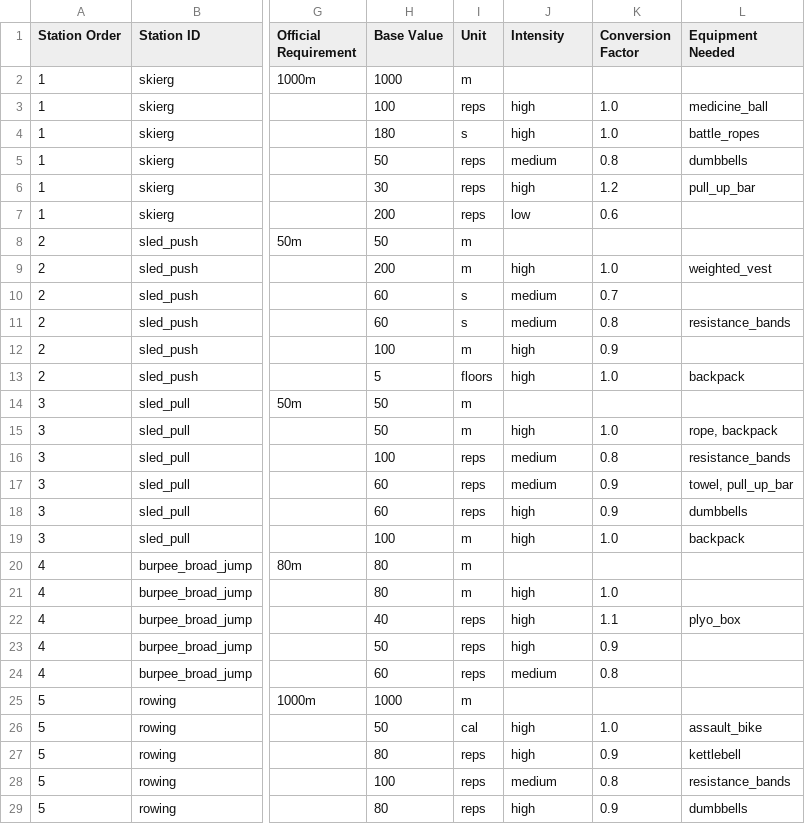
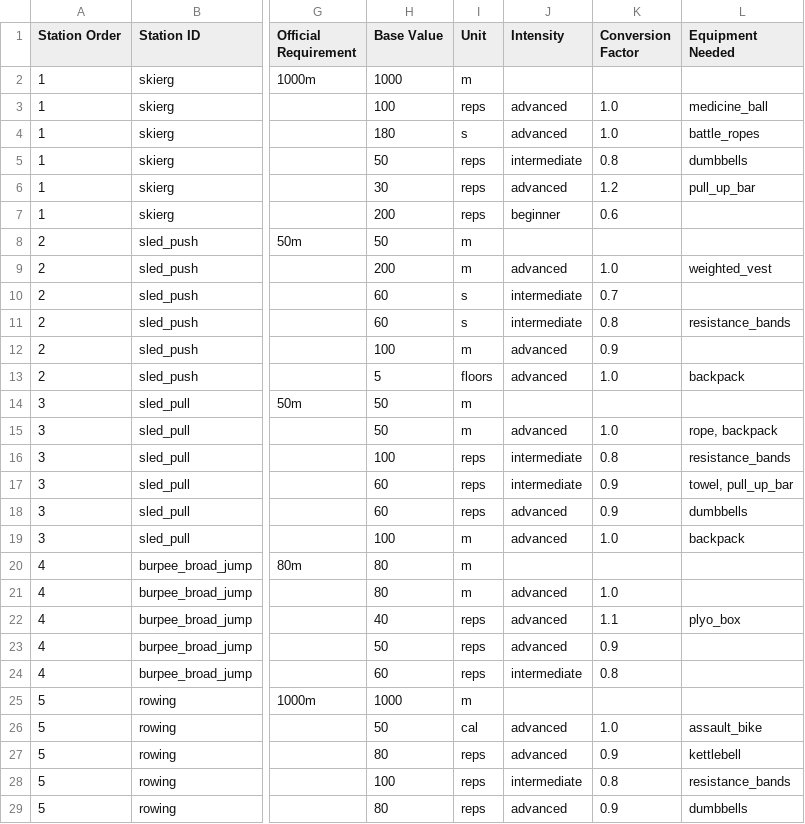
Before and after one commit to hfarazul/hyrox-trainer, a CSV file: workout-data.csv, drawn as a sheet; only a part is shown, gaps mark what is left out; the diff covers the shown part only; the diff names each change by its address in the sheet, - before the commit and + after, or states it on an @@ line.

Commit message:
Add auto-save on pause and fix duplicate session saves
- Change intensity labels from high/medium/low to advanced/intermediate/beginner
- Add auto-save when workout is paused (updates same session, not duplicates)
- Add updateSession function to storage for updating existing sessions
- Fix duplicate saves from rapid clicks (isSavingRef debounce)
- Fix double save in stopAndSave flow (skipAutoSaveRef)
- Make notification fixed position for better visibility

```diff
--- a/workout-data.csv
+++ b/workout-data.csv
-J3:J4 (Intensity): high
+J3:J4 (Intensity): advanced
-J5 (Intensity): medium
+J5 (Intensity): intermediate
-J6 (Intensity): high
+J6 (Intensity): advanced
-J7 (Intensity): low
+J7 (Intensity): beginner
-J9 (Intensity): high
+J9 (Intensity): advanced
-J10:J11 (Intensity): medium
+J10:J11 (Intensity): intermediate
-J12:J13 (Intensity): high
+J12:J13 (Intensity): advanced
-J15 (Intensity): high
+J15 (Intensity): advanced
-J16:J17 (Intensity): medium
+J16:J17 (Intensity): intermediate
-J18:J19 (Intensity): high
+J18:J19 (Intensity): advanced
-J21:J23 (Intensity): high
+J21:J23 (Intensity): advanced
-J24 (Intensity): medium
+J24 (Intensity): intermediate
-J26:J27 (Intensity): high
+J26:J27 (Intensity): advanced
-J28 (Intensity): medium
+J28 (Intensity): intermediate
-J29 (Intensity): high
+J29 (Intensity): advanced
```
Also changed, not shown: 16 edited cells elsewhere in this file, 5 other files.
